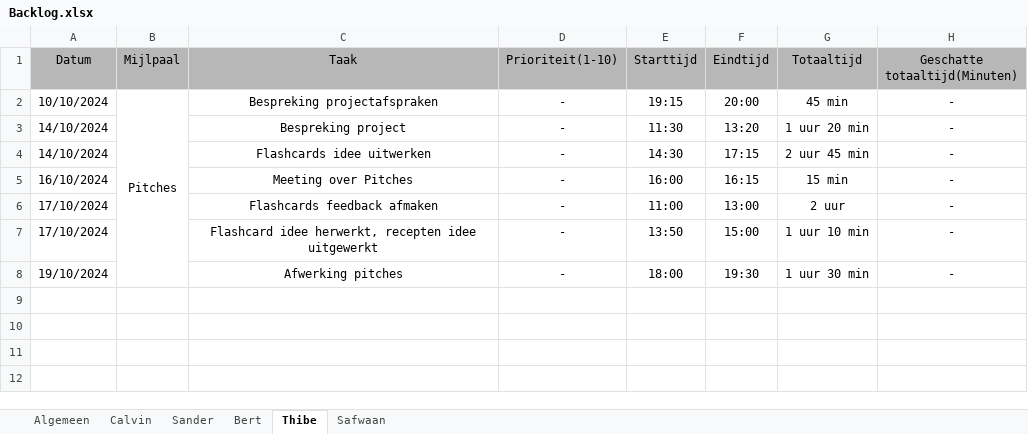
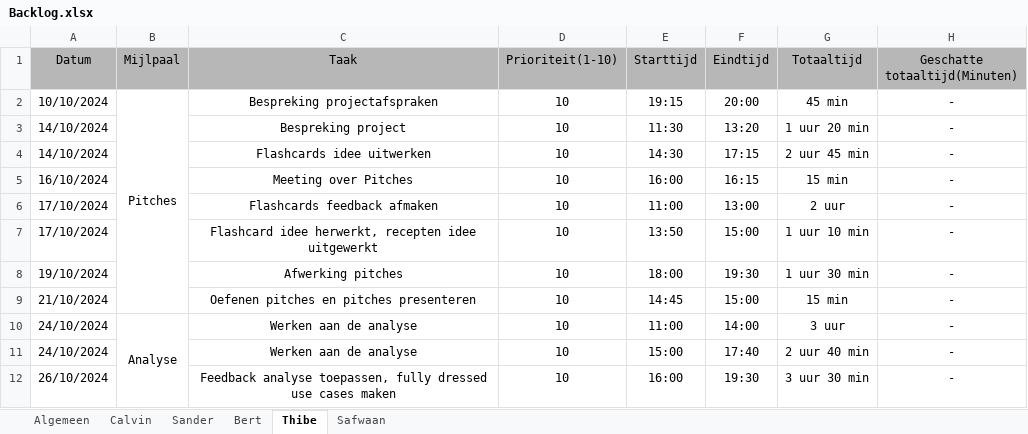
Before and after one commit to BertH-2261586/Herkansing-Software-engineering-Bert-Housen, an Excel workbook: Pitches/Backlog.xlsx, sheet Thibe, drawn as a sheet; values as stored, in another font and other column widths than the file's, no borders; charts and pictures not drawn; the diff names each change by its address in the sheet, - before the commit and + after, or states it on an @@ line.

Commit message:
Verwerking feedback

```diff
--- a/Pitches/Backlog.xlsx (sheet Thibe)
+++ b/Pitches/Backlog.xlsx (sheet Thibe)
-D2:D8 (Prioriteit(1-10)): -
+D2:D8 (Prioriteit(1-10)): 10
+row 9: 21/10/2024 |  | Oefenen pitches en pitches presenteren | 10 | 14:45 | 15:00 | 15 min | -
+row 10: 24/10/2024 | Analyse | Werken aan de analyse | 10 | 11:00 | 14:00 | 3 uur | -
+row 11: 24/10/2024 |  | Werken aan de analyse | 10 | 15:00 | 17:40 | 2 uur 40 min | -
+row 12: 26/10/2024 |  | Feedback analyse toepassen, fully dressed use cases maken | 10 | 16:00 | 19:30 | 3 uur 30 min | -
```
Also changed, not shown: sheet Sander, sheet Bert, sheet Calvin, sheet Algemeen, 8 other files.
